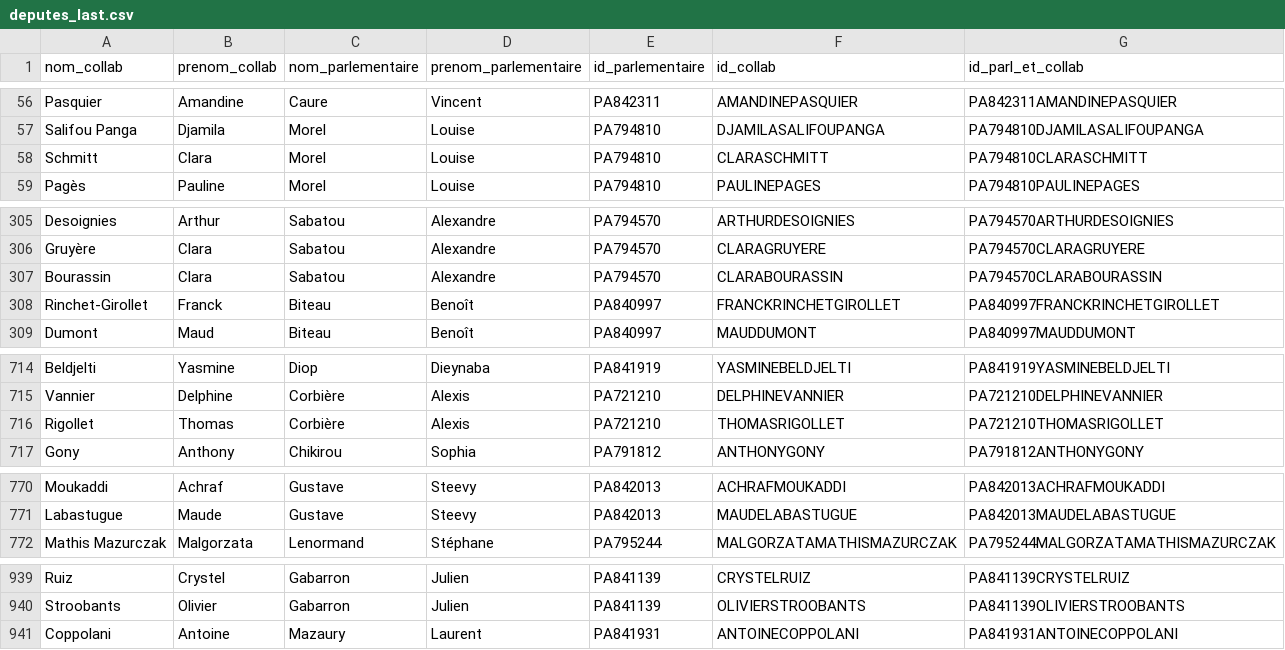
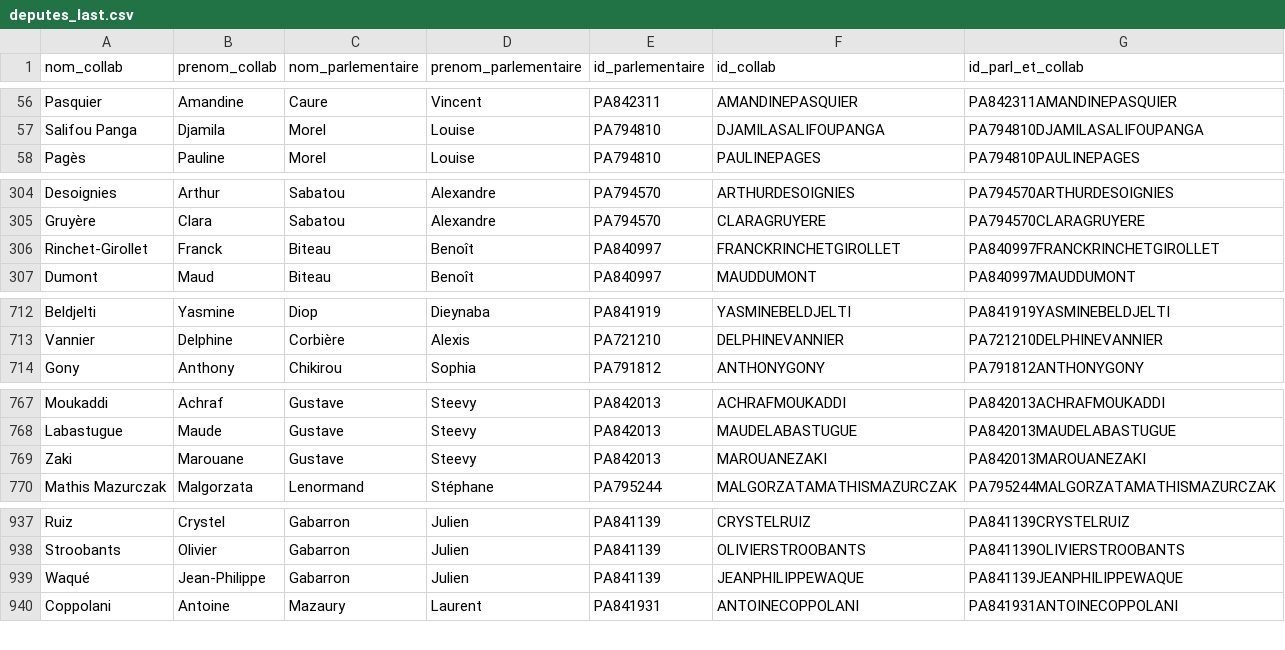
Before and after one commit to FrancoisMB/CollabBot, a CSV file: v3/deputes_last.csv, drawn as a sheet; only a part is shown, gaps mark what is left out; removed rows and columns are numbered as before the commit, all else as after; the diff covers the shown part only; the diff names each change by its address in the sheet, - before the commit and + after, or states it on an @@ line.

Commit message:
python commit 2025-07-13 23:24:58

```diff
--- a/v3/deputes_last.csv
+++ b/v3/deputes_last.csv
-row 58: Schmitt | Clara | Morel | Louise | PA794810 | CLARASCHMITT | PA794810CLARASCHMITT
-row 307: Bourassin | Clara | Sabatou | Alexandre | PA794570 | CLARABOURASSIN | PA794570CLARABOURASSIN
-row 716: Rigollet | Thomas | Corbière | Alexis | PA721210 | THOMASRIGOLLET | PA721210THOMASRIGOLLET
+row 769: Zaki | Marouane | Gustave | Steevy | PA842013 | MAROUANEZAKI | PA842013MAROUANEZAKI
+row 939: Waqué | Jean-Philippe | Gabarron | Julien | PA841139 | JEANPHILIPPEWAQUE | PA841139JEANPHILIPPEWAQUE
```
Also changed, not shown: 1 added row and 5 removed rows elsewhere in this file.
